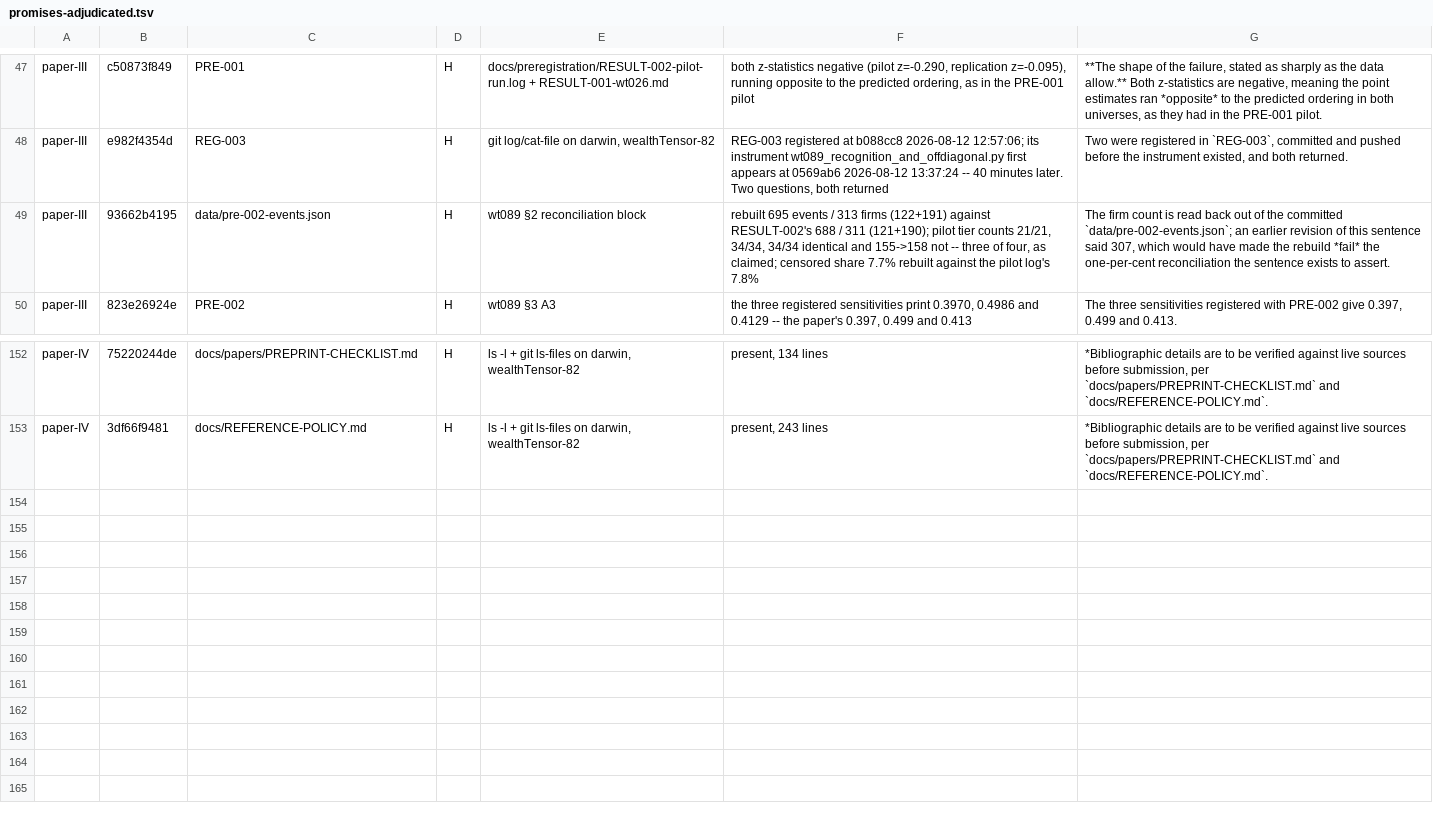
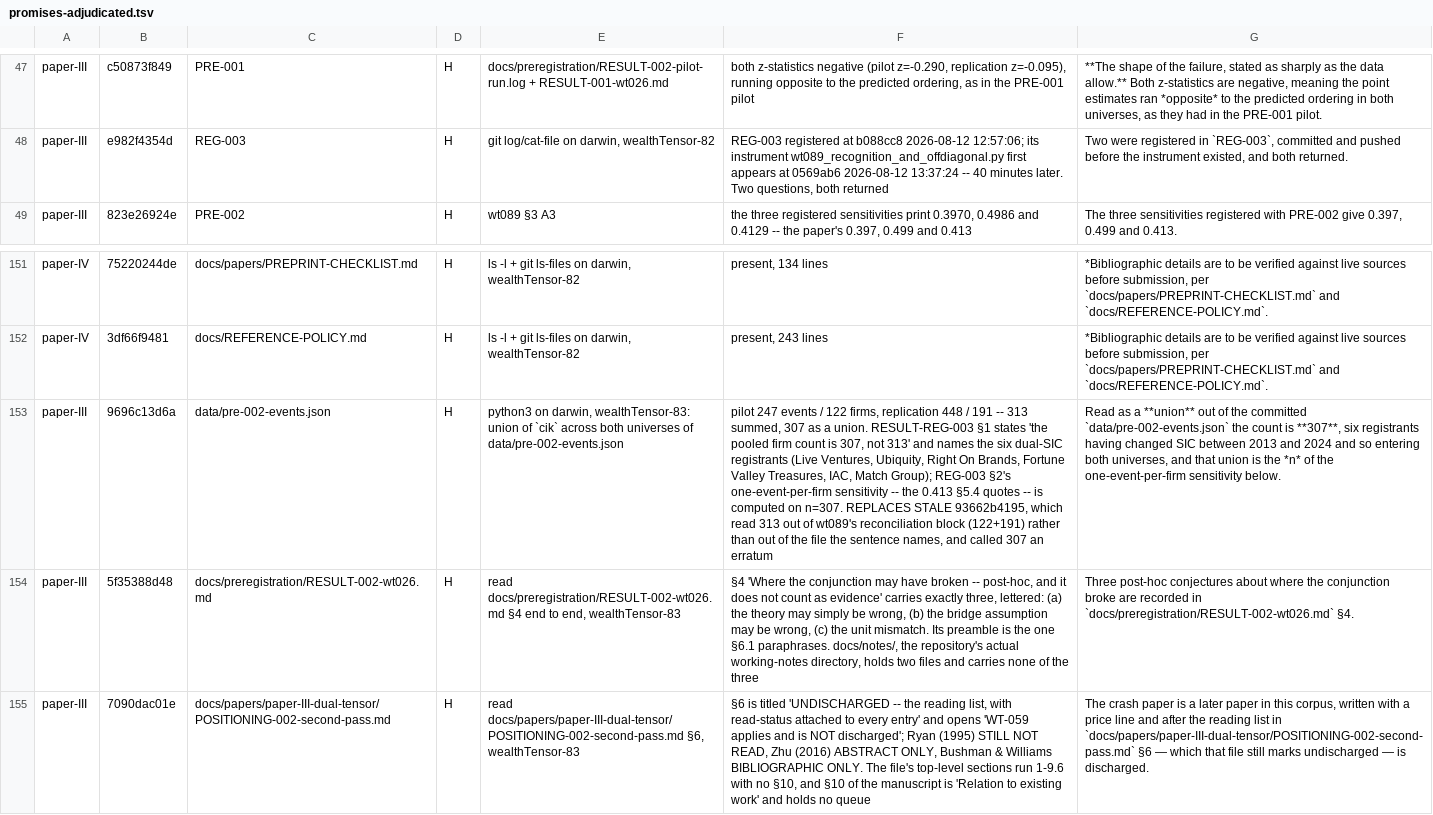
Before and after one commit to jasoncbraatz/wealth-tensor, a TSV file: docs/promises-adjudicated.tsv, drawn as a sheet; only a part is shown, gaps mark what is left out; removed rows and columns are numbered as before the commit, all else as after; the diff names each change by its address in the sheet, - before the commit and + after, or states it on an @@ line.

```diff
--- a/docs/promises-adjudicated.tsv
+++ b/docs/promises-adjudicated.tsv
-row 49: paper-III | 93662b4195 | data/pre-002-events.json | H | wt089 §2 reconciliation block | rebuilt 695 events / 313 firms (122+191) against RESULT-002's 688 / 311 (121+190); pilot tier counts 21/21, 34/34, 34/34 identical and 155->158 not -- three of four, as claimed; censored share 7.7% rebuilt against the pilot log's 7.8% | The firm count is read back out of the committed `data/pre-002-events.json`; an earlier revision of this sentence said 307, which would have made the rebuild *fail* the one-per-cent reconciliation the sentence exists to assert.
+row 153: paper-III | 9696c13d6a | data/pre-002-events.json | H | python3 on darwin, wealthTensor-83: union of `cik` across both universes of data/pre-002-events.json | pilot 247 events / 122 firms, replication 448 / 191 -- 313 summed, 307 as a union. RESULT-REG-003 §1 states 'the pooled firm count is 307, not 313' and names the six dual-SIC registrants (Live Ventures, Ubiquity, Right On Brands, Fortune Valley Treasures, IAC, Match Group); REG-003 §2's one-event-per-firm sensitivity -- the 0.413 §5.4 quotes -- is computed on n=307. REPLACES STALE 93662b4195, which read 313 out of wt089's reconciliation block (122+191) rather than out of the file the sentence names, and called 307 an erratum | Read as a **union** out of the committed `data/pre-002-events.json` the count is **307**, six registrants having changed SIC between 2013 and 2024 and so entering both universes, and that union is the *n* of the one-event-per-firm sensitivity below.
+row 154: paper-III | 5f35388d48 | docs/preregistration/RESULT-002-wt026.md | H | read docs/preregistration/RESULT-002-wt026.md §4 end to end, wealthTensor-83 | §4 'Where the conjunction may have broken -- post-hoc, and it does not count as evidence' carries exactly three, lettered: (a) the theory may simply be wrong, (b) the bridge assumption may be wrong, (c) the unit mismatch. Its preamble is the one §6.1 paraphrases. docs/notes/, the repository's actual working-notes directory, holds two files and carries none of the three | Three post-hoc conjectures about where the conjunction broke are recorded in `docs/preregistration/RESULT-002-wt026.md` §4.
+row 155: paper-III | 7090dac01e | docs/papers/paper-III-dual-tensor/POSITIONING-002-second-pass.md | H | read docs/papers/paper-III-dual-tensor/POSITIONING-002-second-pass.md §6, wealthTensor-83 | §6 is titled 'UNDISCHARGED -- the reading list, with read-status attached to every entry' and opens 'WT-059 applies and is NOT discharged'; Ryan (1995) STILL NOT READ, Zhu (2016) ABSTRACT ONLY, Bushman & Williams BIBLIOGRAPHIC ONLY. The file's top-level sections run 1-9.6 with no §10, and §10 of the manuscript is 'Relation to existing work' and holds no queue | The crash paper is a later paper in this corpus, written with a price line and after the reading list in `docs/papers/paper-III-dual-tensor/POSITIONING-002-second-pass.md` §6 — which that file still marks undischarged — is discharged.
```
Also changed, not shown: docs/p7-passes.tsv, 6 other files.
